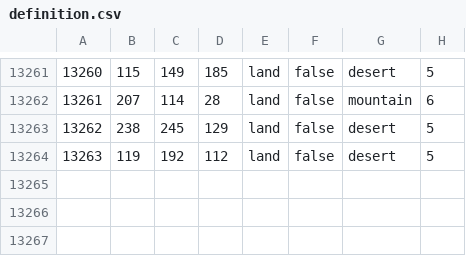
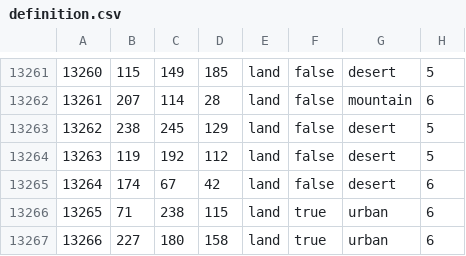
Before and after one commit to Heritier-Du-Roi-Team/heritierduroi, a CSV file: map/definition.csv, drawn as a sheet; only a part is shown, gaps mark what is left out.

```diff
--- a/map/definition.csv
+++ b/map/definition.csv
@@ -13264 +13264,4 @@
 13263;119;192;112;land;false;desert;5
+13264;174;67;42;land;false;desert;6
+13265;71;238;115;land;true;urban;6
+13266;227;180;158;land;true;urban;6
```
Also changed, not shown: 47 other files.
